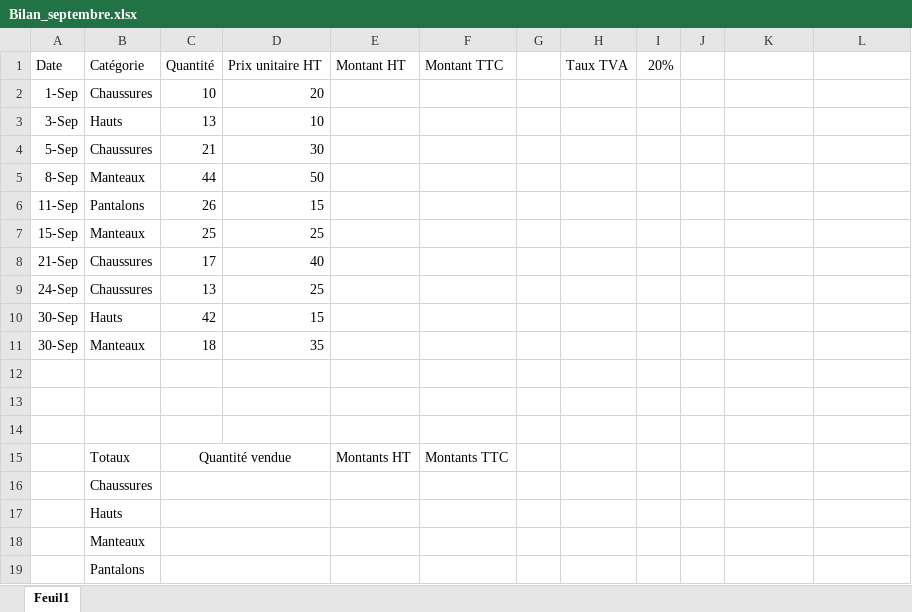
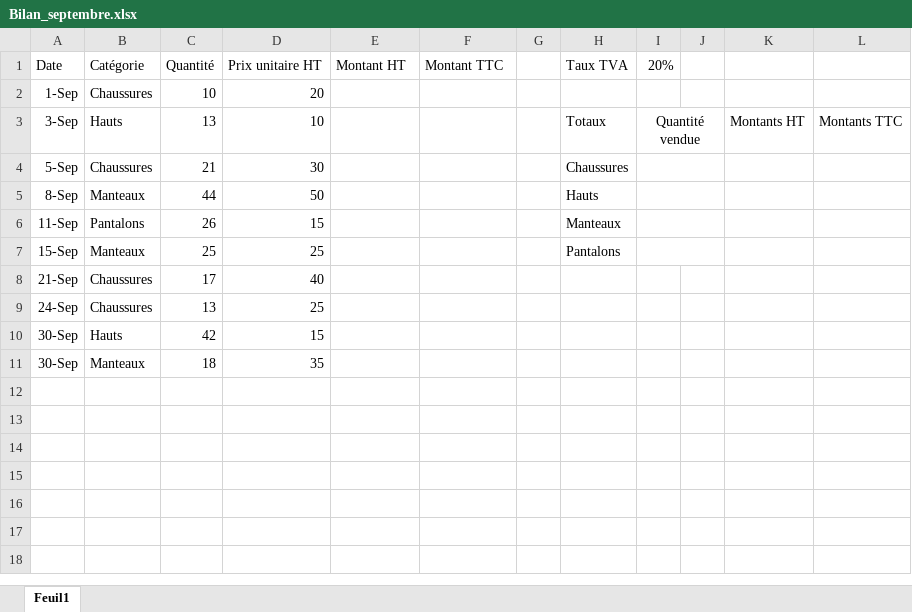
Before and after one commit to BenPruvost/maths-cfa, an Excel workbook: Compta-Gestion/Bilan_septembre.xlsx, sheet Feuil1, drawn as a sheet; values as stored, in another font and other column widths than the file's, no borders; the diff names each change by its address in the sheet, - before the commit and + after, or states it on an @@ line.

Commit message:
Add files via upload

```diff
--- a/Compta-Gestion/Bilan_septembre.xlsx (sheet Feuil1)
+++ b/Compta-Gestion/Bilan_septembre.xlsx (sheet Feuil1)
-H3 (Taux TVA): (empty)
+H3 (Taux TVA): Totaux
-I3 (20%): (empty)
+I3 (20%): Quantité vendue
+I3:J3 merged
-K3: (empty)
+K3: Montants HT
-L3: (empty)
+L3: Montants TTC
-H4 (Taux TVA): (empty)
+H4 (Taux TVA): Chaussures
+I4:J4 merged
-H5 (Taux TVA): (empty)
+H5 (Taux TVA): Hauts
+I5:J5 merged
-H6 (Taux TVA): (empty)
+H6 (Taux TVA): Manteaux
+I6:J6 merged
-H7 (Taux TVA): (empty)
+H7 (Taux TVA): Pantalons
+I7:J7 merged
-row 12: (empty)
-row 13: (empty)
-row 14: (empty)
-row 15:  | Totaux | Quantité vendue |  | Montants HT | Montants TTC
-row 16:  | Chaussures
-row 17:  | Hauts
-row 18:  | Manteaux
-row 19:  | Pantalons
```
